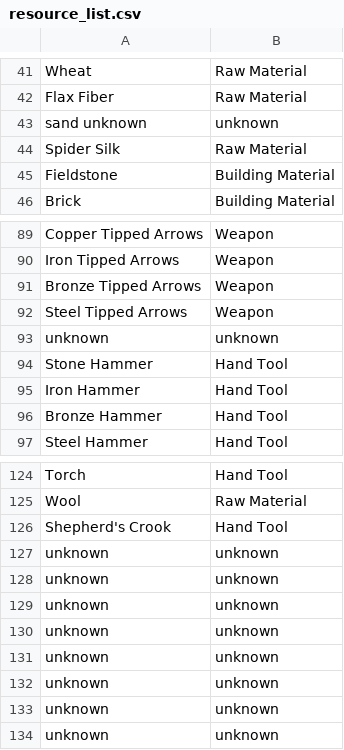
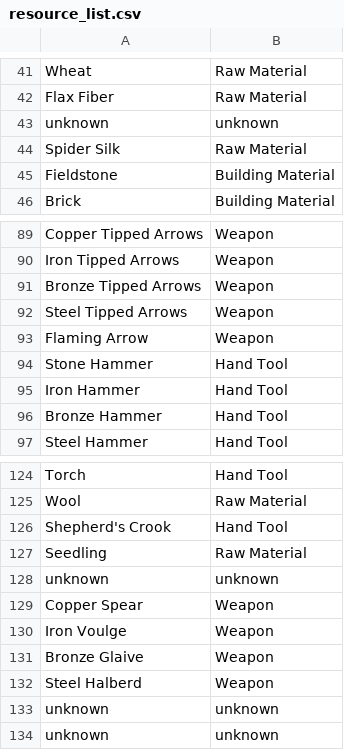
Before and after one commit to jmbeck15/axe-and-pick, a CSV file: resource_list.csv, drawn as a sheet; only a part is shown, gaps mark what is left out.

Commit message:
Updated resource list for T&S 1.3
four polearms, flaming arrows, seedlings

```diff
--- a/resource_list.csv
+++ b/resource_list.csv
@@ -42,3 +42,3 @@ Wheat,Raw Material
 Flax Fiber,Raw Material
-sand unknown,unknown
+unknown,unknown
 Spider Silk,Raw Material
@@ -92,3 +92,3 @@ Bronze Tipped Arrows,Weapon
 Steel Tipped Arrows,Weapon
-unknown,unknown
+Flaming Arrow,Weapon
 Stone Hammer,Hand Tool
@@ -126,8 +126,8 @@ Wool,Raw Material
 Shepherd's Crook,Hand Tool
+Seedling,Raw Material
 unknown,unknown
-unknown,unknown
-unknown,unknown
-unknown,unknown
-unknown,unknown
-unknown,unknown
+Copper Spear,Weapon
+Iron Voulge,Weapon
+Bronze Glaive,Weapon
+Steel Halberd,Weapon
 unknown,unknown
```
